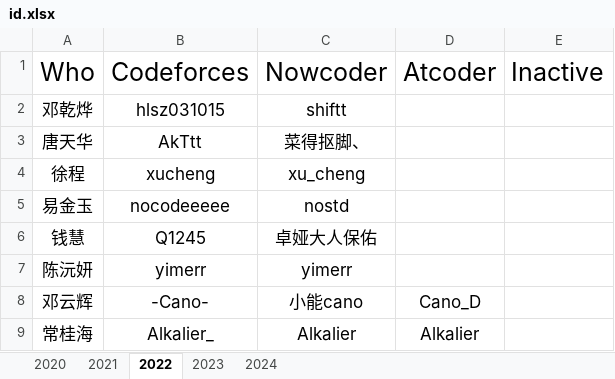
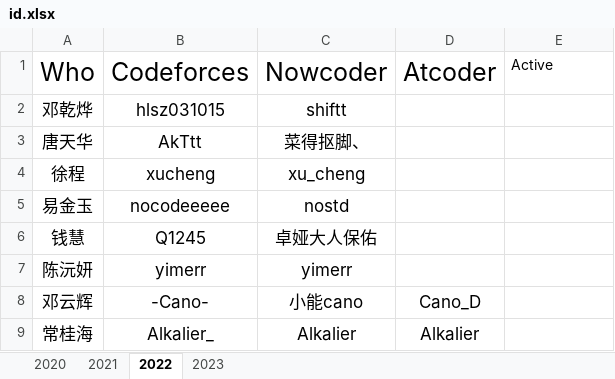
Before and after one commit to HNIST-ACM/HNIST-ACM, an Excel workbook: info/id.xlsx, sheet 2022, drawn as a sheet; values as stored, in another font and other column widths than the file's, no borders; the diff names each change by its address in the sheet, - before the commit and + after, or states it on an @@ line.

```diff
--- a/info/id.xlsx (sheet 2022)
+++ b/info/id.xlsx (sheet 2022)
-sheet tab: 2024
-E1: Inactive
+E1: Active
@@ E1 text size: smaller @@
```
Also changed, not shown: sheet 2023, sheet 2020, sheet 2021.
